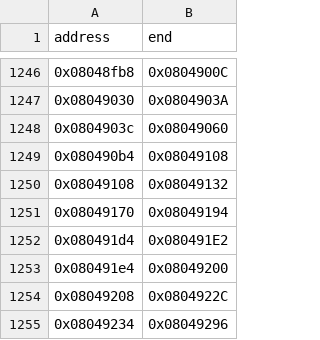
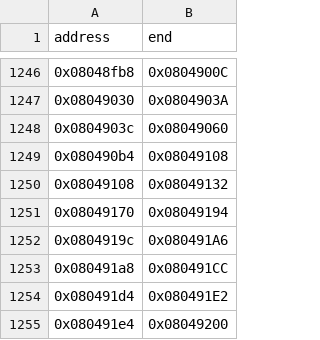
Before and after one commit to cypressru/SonicBattleDecomp, a CSV file: config/BSBE78/function_extents.csv, drawn as a sheet; only a part is shown, gaps mark what is left out; the shorter side is filled out with more unchanged rows.

```diff
--- a/config/BSBE78/function_extents.csv
+++ b/config/BSBE78/function_extents.csv
@@ -1251,2 +1251,4 @@ address,end
 0x08049170,0x08049194
+0x0804919c,0x080491A6
+0x080491a8,0x080491CC
 0x080491d4,0x080491E2
```
Also changed, not shown: config/BSBE78/functions.csv, 3 other files.
